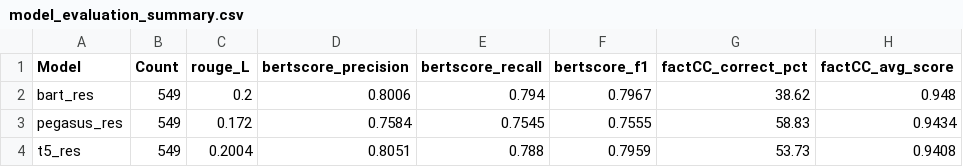
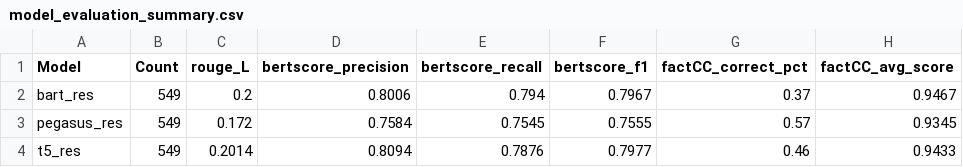
Before and after one commit to Ljia1009/AutoMeta_EACL, a CSV file: outputs/analysis/model_evaluation_summary.csv, drawn as a sheet.

```diff
--- a/outputs/analysis/model_evaluation_summary.csv
+++ b/outputs/analysis/model_evaluation_summary.csv
@@ -1,4 +1,4 @@
 Model,Count,rouge_L,bertscore_precision,bertscore_recall,bertscore_f1,factCC_correct_pct,factCC_avg_score
-bart_res,549,0.2,0.8006,0.794,0.7967,38.62,0.948
-pegasus_res,549,0.172,0.7584,0.7545,0.7555,58.83,0.9434
-t5_res,549,0.2004,0.8051,0.788,0.7959,53.73,0.9408
+bart_res,549,0.2,0.8006,0.794,0.7967,0.37,0.9467
+pegasus_res,549,0.172,0.7584,0.7545,0.7555,0.57,0.9345
+t5_res,549,0.2014,0.8094,0.7876,0.7977,0.46,0.9433
```
Also changed, not shown: 11 other files.
